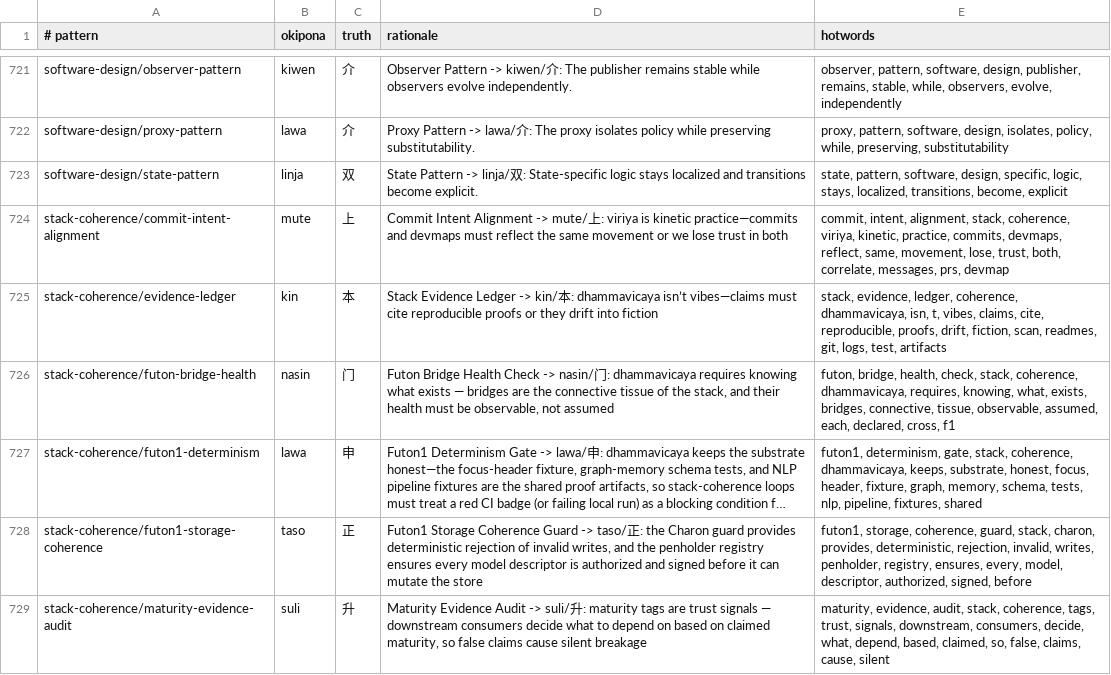
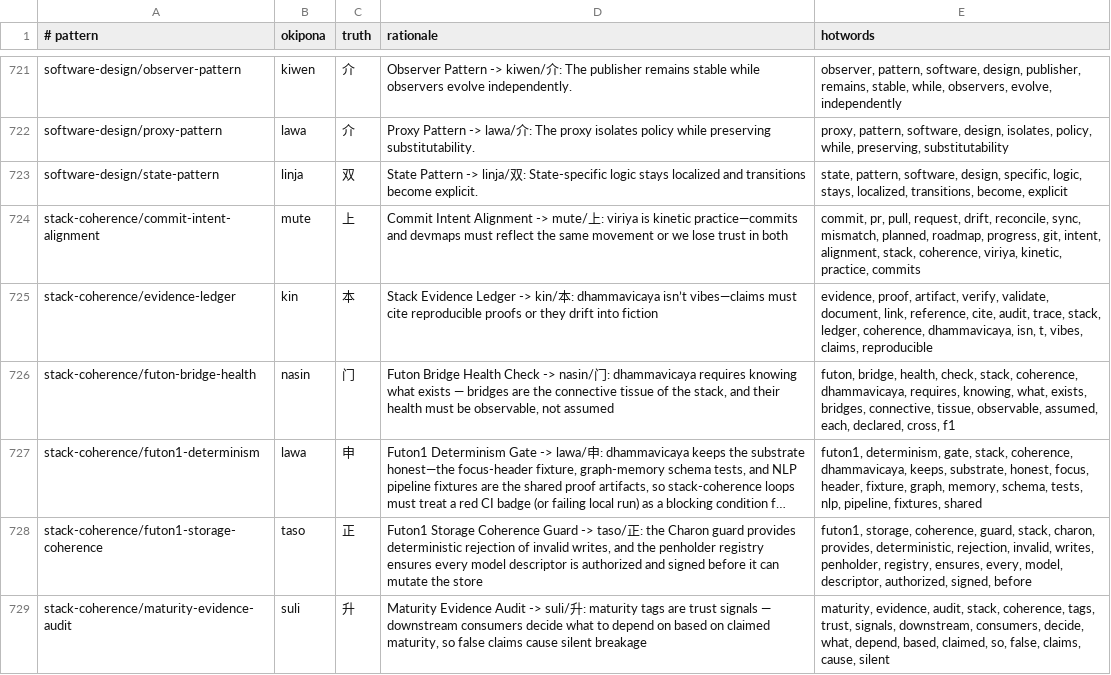
Before and after one commit to tothedarktowercame/futon3, a TSV file: resources/sigils/patterns-index.tsv, drawn as a sheet; only a part is shown, gaps mark what is left out; long unchanged cells end in …; the diff covers the shown part only.

```diff
--- a/resources/sigils/patterns-index.tsv
+++ b/resources/sigils/patterns-index.tsv
@@ -723,4 +723,4 @@ software-design/proxy-pattern	lawa	介	Proxy Pattern -> lawa/介: The proxy isol
 software-design/state-pattern	linja	双	State Pattern -> linja/双: State-specific logic stays localized and transitions become explicit.	state, pattern, software, design, specific, logic, stays, localized, transitions, become, explicit
-stack-coherence/commit-intent-alignment	mute	上	Commit Intent Alignment -> mute/上: viriya is kinetic practice—commits and devmaps must reflect the same movement or we lose trust in both	commit, intent, alignment, stack, coherence, viriya, kinetic, practice, commits, devmaps, reflect, same, movement, lose, trust, both, correlate, messages, prs, devmap
-stack-coherence/evidence-ledger	kin	本	Stack Evidence Ledger -> kin/本: dhammavicaya isn’t vibes—claims must cite reproducible proofs or they drift into fiction	stack, evidence, ledger, coherence, dhammavicaya, isn, t, vibes, claims, cite, reproducible, proofs, drift, fiction, scan, readmes, git, logs, test, artifacts
+stack-coherence/commit-intent-alignment	mute	上	Commit Intent Alignment -> mute/上: viriya is kinetic practice—commits and devmaps must reflect the same movement or we lose trust in both	commit, pr, pull, request, drift, reconcile, sync, mismatch, planned, roadmap, progress, git, intent, alignment, stack, coherence, viriya, kinetic, practice, commits
+stack-coherence/evidence-ledger	kin	本	Stack Evidence Ledger -> kin/本: dhammavicaya isn’t vibes—claims must cite reproducible proofs or they drift into fiction	evidence, proof, artifact, verify, validate, document, link, reference, cite, audit, trace, stack, ledger, coherence, dhammavicaya, isn, t, vibes, claims, reproducible
 stack-coherence/futon-bridge-health	nasin	门	Futon Bridge Health Check -> nasin/门: dhammavicaya requires knowing what exists — bridges are the connective tissue of the stack, and their health must be observable, not assumed	futon, bridge, health, check, stack, coherence, dhammavicaya, requires, knowing, what, exists, bridges, connective, tissue, observable, assumed, each, declared, cross, f1
```
Also changed, not shown: 9 edited cells elsewhere in this file, 12 other files.
